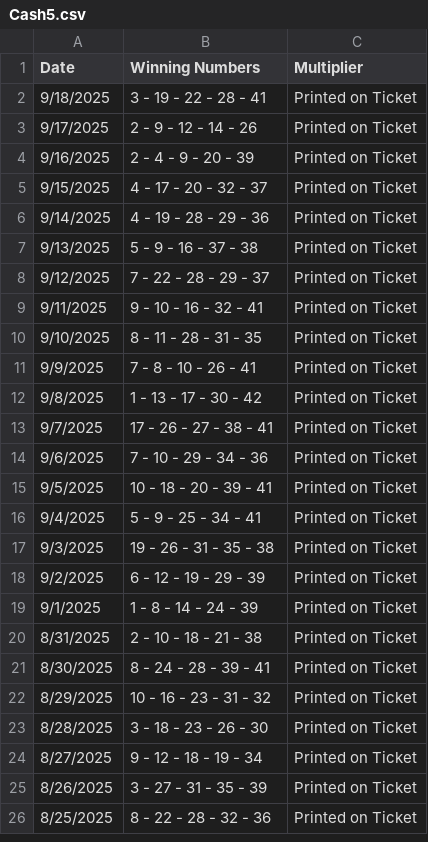
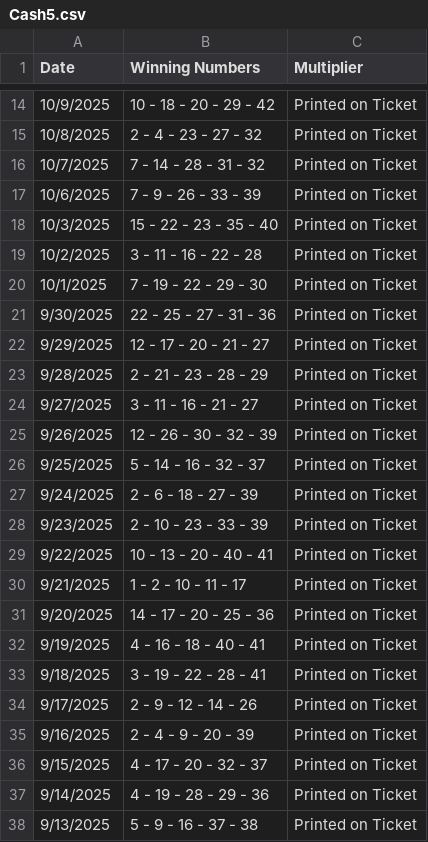
Before and after one commit to Sonali1701/Powerball, a CSV file: Cash5.csv, drawn as a sheet; only a part is shown, gaps mark what is left out; the shorter side is filled out with more unchanged rows; the diff covers the shown part only; the diff names each change by its address in the sheet, - before the commit and + after, or states it on an @@ line.

Commit message:
Add files via upload

```diff
--- a/Cash5.csv
+++ b/Cash5.csv
+row 14: 10/9/2025 | 10 - 18 - 20 - 29 - 42 | Printed on Ticket
+row 15: 10/8/2025 | 2 - 4 - 23 - 27 - 32 | Printed on Ticket
+row 16: 10/7/2025 | 7 - 14 - 28 - 31 - 32 | Printed on Ticket
+row 17: 10/6/2025 | 7 - 9 - 26 - 33 - 39 | Printed on Ticket
+row 18: 10/3/2025 | 15 - 22 - 23 - 35 - 40 | Printed on Ticket
+row 19: 10/2/2025 | 3 - 11 - 16 - 22 - 28 | Printed on Ticket
+row 20: 10/1/2025 | 7 - 19 - 22 - 29 - 30 | Printed on Ticket
+row 21: 9/30/2025 | 22 - 25 - 27 - 31 - 36 | Printed on Ticket
+row 22: 9/29/2025 | 12 - 17 - 20 - 21 - 27 | Printed on Ticket
+row 23: 9/28/2025 | 2 - 21 - 23 - 28 - 29 | Printed on Ticket
+row 24: 9/27/2025 | 3 - 11 - 16 - 21 - 27 | Printed on Ticket
+row 25: 9/26/2025 | 12 - 26 - 30 - 32 - 39 | Printed on Ticket
+row 26: 9/25/2025 | 5 - 14 - 16 - 32 - 37 | Printed on Ticket
+row 27: 9/24/2025 | 2 - 6 - 18 - 27 - 39 | Printed on Ticket
+row 28: 9/23/2025 | 2 - 10 - 23 - 33 - 39 | Printed on Ticket
+row 29: 9/22/2025 | 10 - 13 - 20 - 40 - 41 | Printed on Ticket
+row 30: 9/21/2025 | 1 - 2 - 10 - 11 - 17 | Printed on Ticket
+row 31: 9/20/2025 | 14 - 17 - 20 - 25 - 36 | Printed on Ticket
+row 32: 9/19/2025 | 4 - 16 - 18 - 40 - 41 | Printed on Ticket
```
Also changed, not shown: 12 added rows elsewhere in this file.
